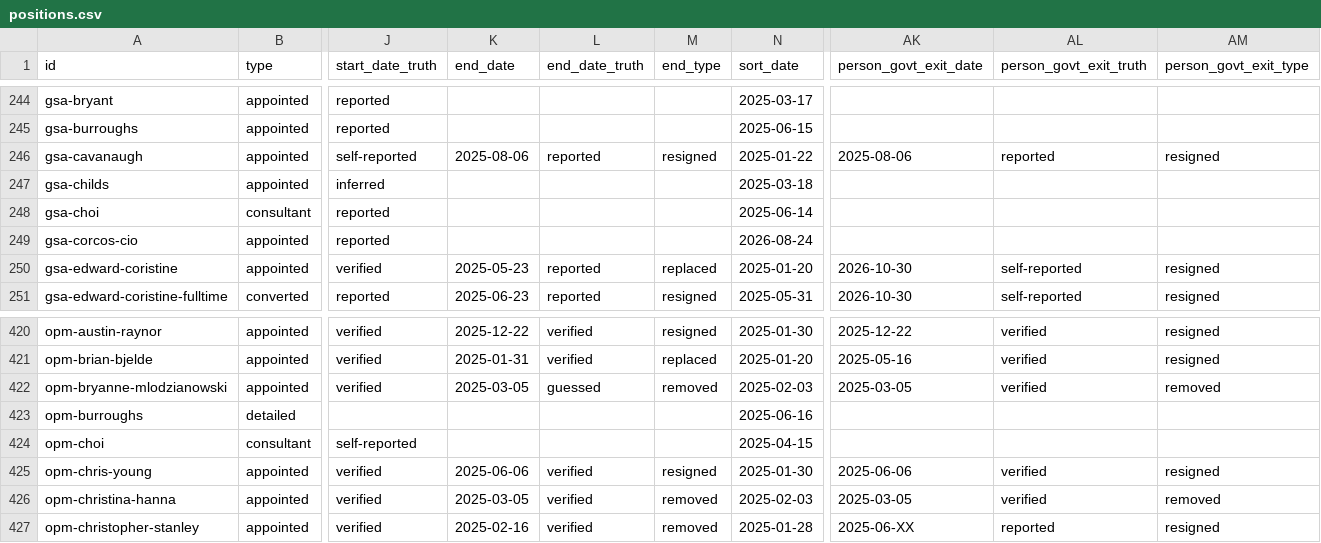
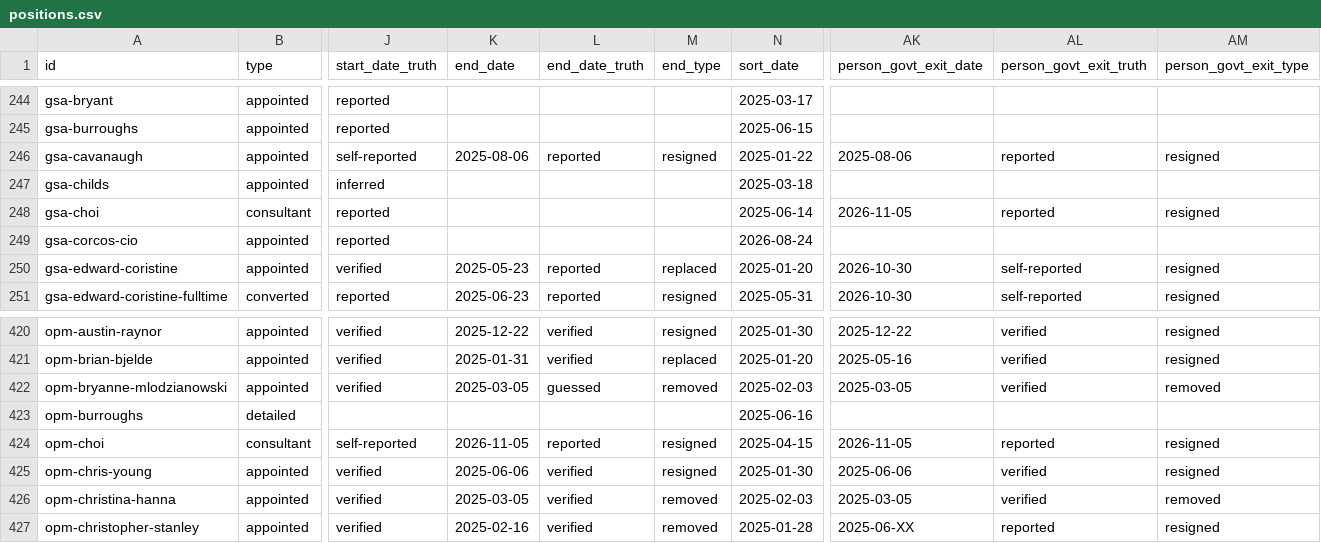
Before and after one commit to harrisj/doge_track, a CSV file: src/csv/positions.csv, drawn as a sheet; only a part is shown, gaps mark what is left out; the diff names each change by its address in the sheet, - before the commit and + after, or states it on an @@ line.

Commit message:
Yat Choi exit from OPM

```diff
--- a/src/csv/positions.csv
+++ b/src/csv/positions.csv
-AK248 (person_govt_exit_date): (empty)
+AK248 (person_govt_exit_date): 2026-11-05
-AL248 (person_govt_exit_truth): (empty)
+AL248 (person_govt_exit_truth): reported
-AM248 (person_govt_exit_type): (empty)
+AM248 (person_govt_exit_type): resigned
-K424 (end_date): (empty)
+K424 (end_date): 2026-11-05
-L424 (end_date_truth): (empty)
+L424 (end_date_truth): reported
-M424 (end_type): (empty)
+M424 (end_type): resigned
-AK424 (person_govt_exit_date): (empty)
+AK424 (person_govt_exit_date): 2026-11-05
-AL424 (person_govt_exit_truth): (empty)
+AL424 (person_govt_exit_truth): reported
-AM424 (person_govt_exit_type): (empty)
+AM424 (person_govt_exit_type): resigned
```
Also changed, not shown: src/csv/people.csv, 2 other files.
